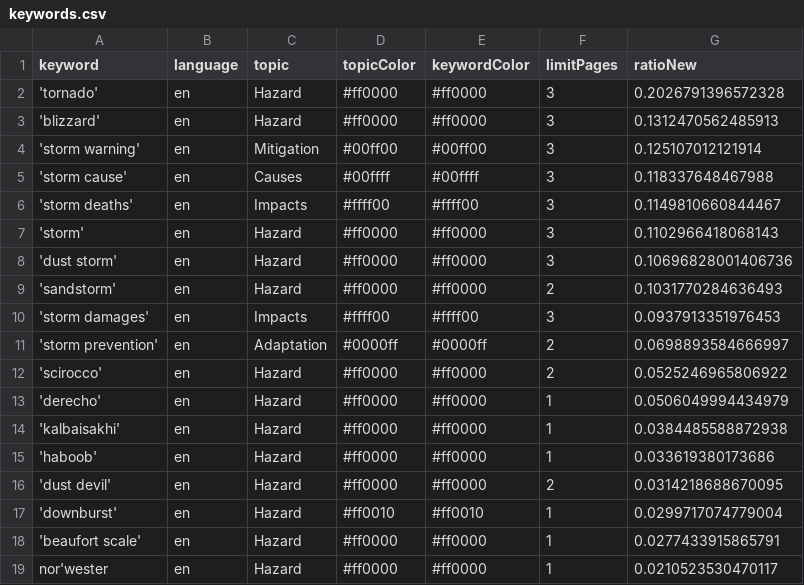
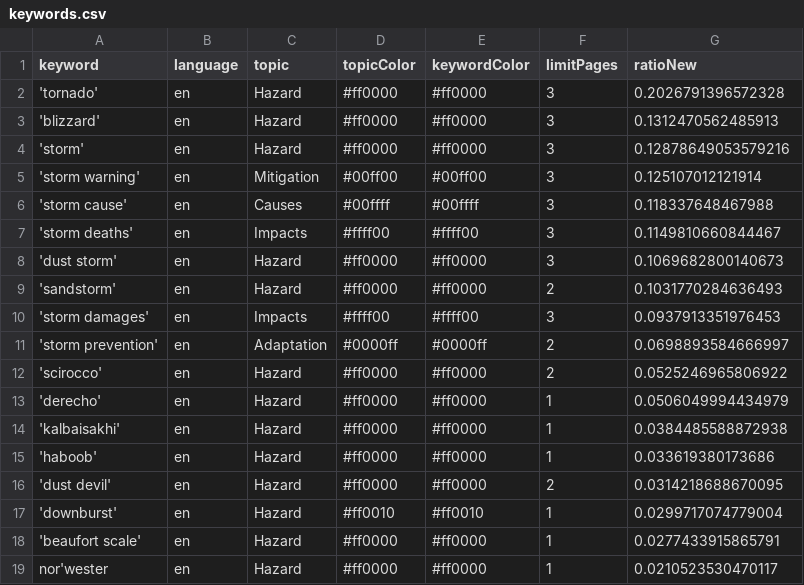
Before and after one commit to friedhumb-news/stormIsComing, a CSV file: keywords.csv, drawn as a sheet.

```diff
--- a/keywords.csv
+++ b/keywords.csv
@@ -3,2 +3,3 @@ keyword,language,topic,topicColor,keywordColor,limitPages,ratioNew
 'blizzard',en,Hazard,#ff0000,#ff0000,3,0.1312470562485913
+'storm',en,Hazard,#ff0000,#ff0000,3,0.12878649053579216
 'storm warning',en,Mitigation,#00ff00,#00ff00,3,0.125107012121914
@@ -6,4 +7,3 @@ keyword,language,topic,topicColor,keywordColor,limitPages,ratioNew
 'storm deaths',en,Impacts,#ffff00,#ffff00,3,0.1149810660844467
-'storm',en,Hazard,#ff0000,#ff0000,3,0.1102966418068143
-'dust storm',en,Hazard,#ff0000,#ff0000,3,0.10696828001406736
+'dust storm',en,Hazard,#ff0000,#ff0000,3,0.1069682800140673
 'sandstorm',en,Hazard,#ff0000,#ff0000,2,0.1031770284636493
```
Also changed, not shown: csv/news_2026_04.csv, 2 other files.
